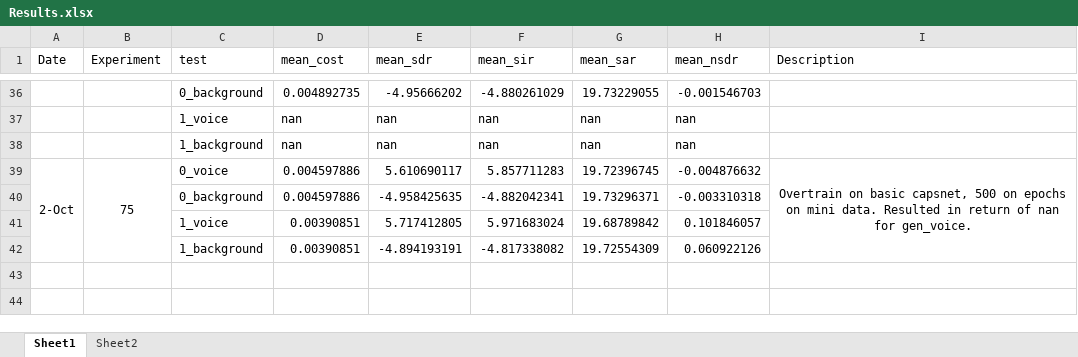
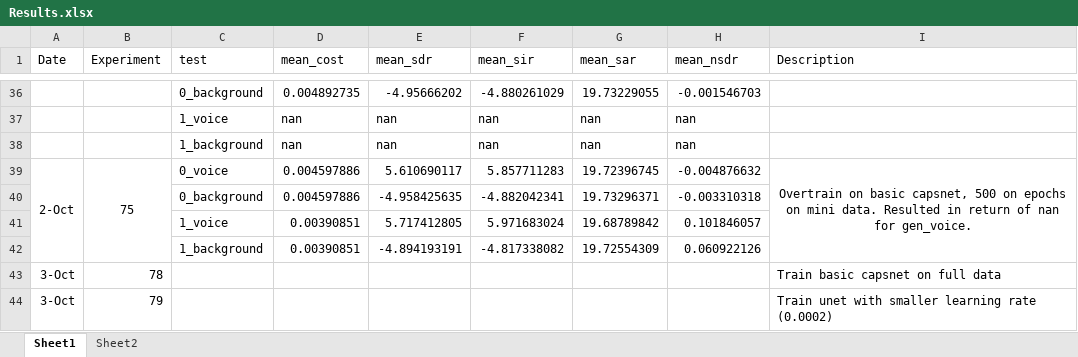
Before and after one commit to tobystaines/MScFinalProject, an Excel workbook: test_metrics/Results.xlsx, sheet Sheet1, drawn as a sheet; only a part is shown, gaps mark what is left out; values as stored, in another font and other column widths than the file's, no borders; the diff names each change by its address in the sheet, - before the commit and + after, or states it on an @@ line.

```diff
--- a/test_metrics/Results.xlsx (sheet Sheet1)
+++ b/test_metrics/Results.xlsx (sheet Sheet1)
+row 43: 3-Oct | 78 |  |  |  |  |  |  | Train basic capsnet on full data
+row 44: 3-Oct | 79 |  |  |  |  |  |  | Train unet with smaller learning rate (0.0002)
```
Also changed, not shown: 3 other files.
